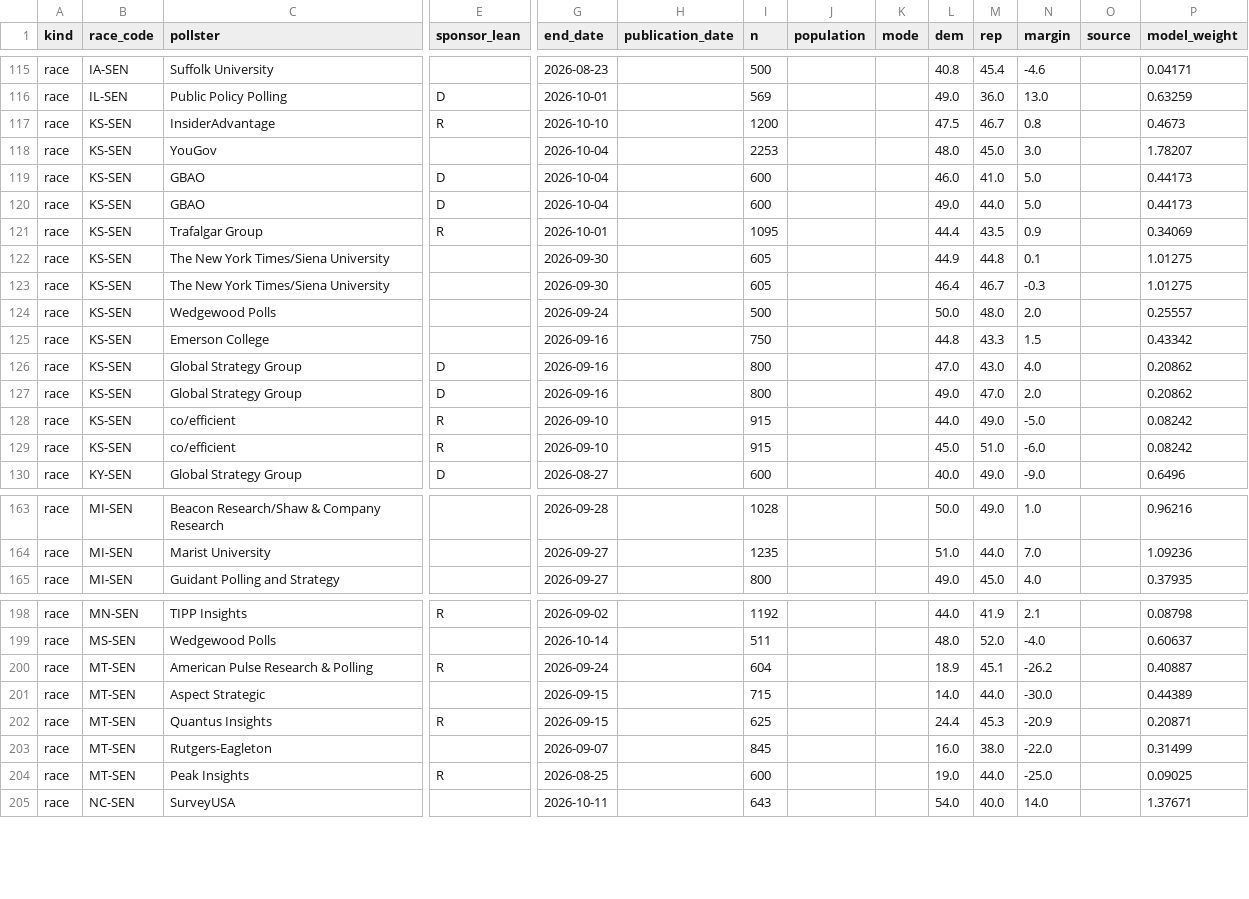
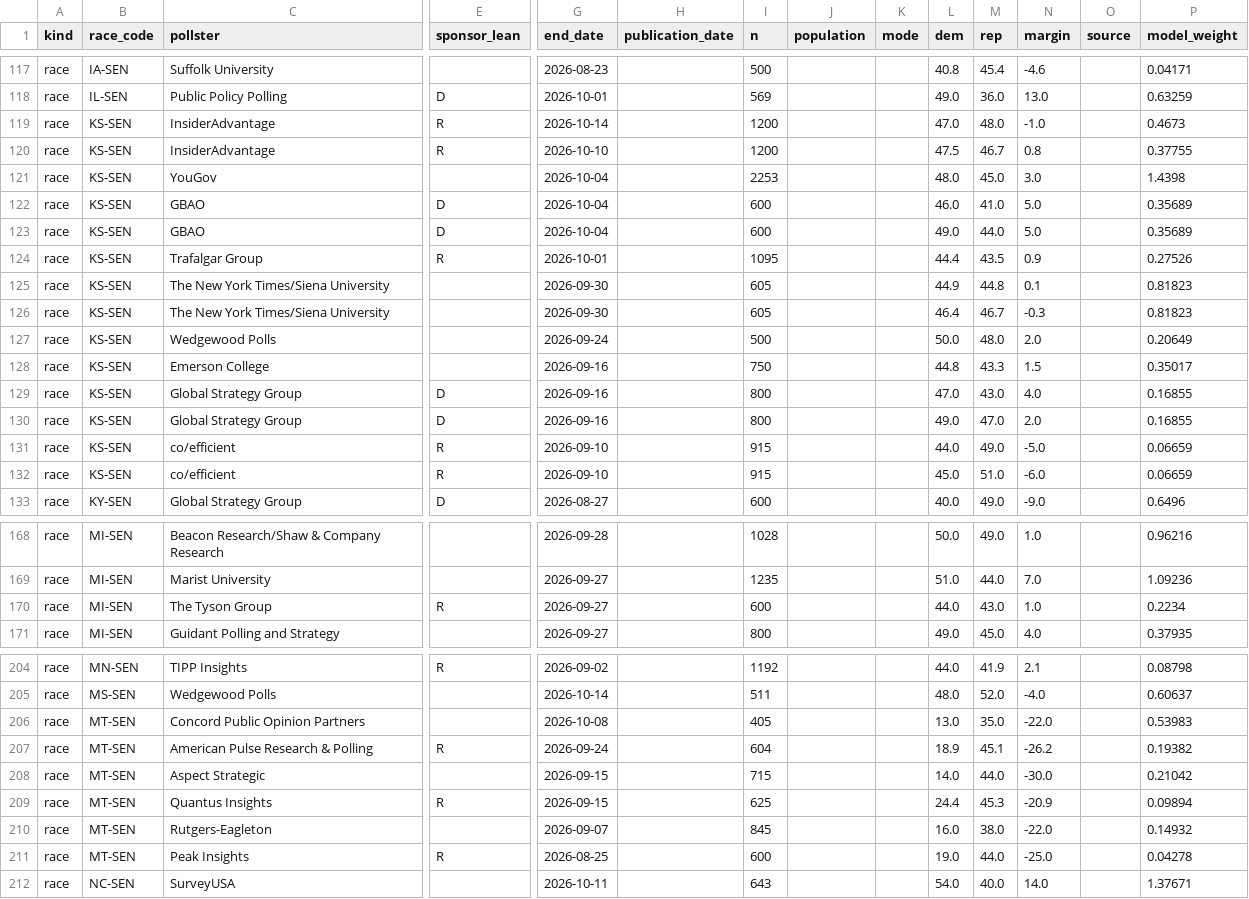
Before and after one commit to MusicOfScience/midterm-signals, a CSV file: public/data/polls.csv, drawn as a sheet; only a part is shown, gaps mark what is left out; addresses are those after the commit; rows hold the shown columns only; the diff covers the shown part only; the diff names each change by its address in the sheet, - before the commit and + after, or states it on an @@ line.

```diff
--- a/public/data/polls.csv
+++ b/public/data/polls.csv
+row 119: race | KS-SEN | InsiderAdvantage | R | 2026-10-14 |  | 1200 |  |  | 47.0 | 48.0 | -1.0 |  | 0.4673
-P120 (model_weight): 0.4673
+P120 (model_weight): 0.37755
-P121 (model_weight): 1.78207
+P121 (model_weight): 1.4398
-P122:P123 (model_weight): 0.44173
+P122:P123 (model_weight): 0.35689
-P124 (model_weight): 0.34069
+P124 (model_weight): 0.27526
-P125:P126 (model_weight): 1.01275
+P125:P126 (model_weight): 0.81823
-P127 (model_weight): 0.25557
+P127 (model_weight): 0.20649
-P128 (model_weight): 0.43342
+P128 (model_weight): 0.35017
-P129:P130 (model_weight): 0.20862
+P129:P130 (model_weight): 0.16855
-P131:P132 (model_weight): 0.08242
+P131:P132 (model_weight): 0.06659
+row 170: race | MI-SEN | The Tyson Group | R | 2026-09-27 |  | 600 |  |  | 44.0 | 43.0 | 1.0 |  | 0.2234
+row 206: race | MT-SEN | Concord Public Opinion Partners |  | 2026-10-08 |  | 405 |  |  | 13.0 | 35.0 | -22.0 |  | 0.53983
-P207 (model_weight): 0.40887
+P207 (model_weight): 0.19382
-P208 (model_weight): 0.44389
+P208 (model_weight): 0.21042
-P209 (model_weight): 0.20871
+P209 (model_weight): 0.09894
-P210 (model_weight): 0.31499
+P210 (model_weight): 0.14932
-P211 (model_weight): 0.09025
+P211 (model_weight): 0.04278
```
Also changed, not shown: 8 added rows, 15 moved rows and 40 edited cells elsewhere in this file, public/data/races.csv, 22 other files.
